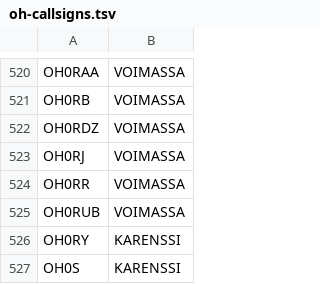
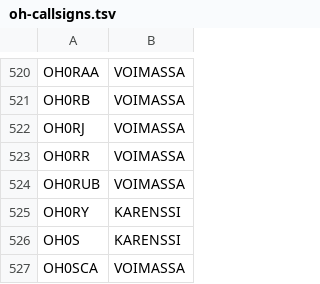
Before and after one commit to OH6AD/koolit, a TSV file: oh-callsigns.tsv, drawn as a sheet; only a part is shown, gaps mark what is left out; the shorter side is filled out with more unchanged rows.

Commit message:
Update call signs

```diff
--- a/oh-callsigns.tsv
+++ b/oh-callsigns.tsv
@@ -521,3 +521,2 @@ OH0RAA	VOIMASSA
 OH0RB	VOIMASSA	
-OH0RDZ	VOIMASSA	
 OH0RJ	VOIMASSA	
```
